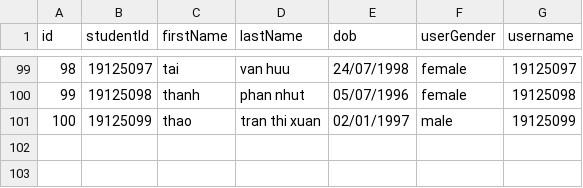
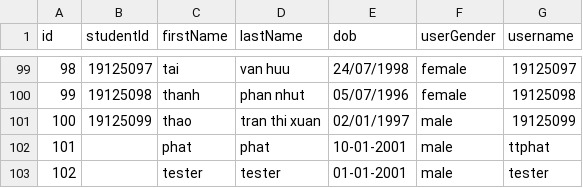
Before and after one commit to ngoccuongpvc/SCFC, a CSV file: database/UserInfo.csv, drawn as a sheet; only a part is shown, gaps mark what is left out.

```diff
--- a/database/UserInfo.csv
+++ b/database/UserInfo.csv
@@ -101 +101,3 @@ id,studentId,firstName,lastName,dob,userGender,username
 100,19125099,thao,tran thi xuan ,02/01/1997,male,19125099
+101,,phat,phat,10-01-2001,male,ttphat
+102,,tester,tester,01-01-2001,male,tester
```
Also changed, not shown: database/Account.csv, 8 other files.
